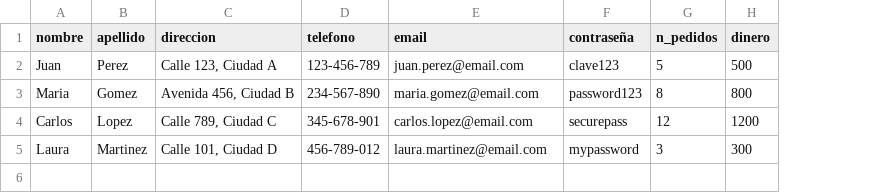
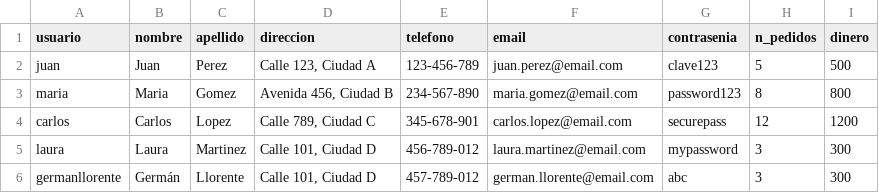
Before and after one commit to Germiprogramer/PRINCIPIOS_GENERALES_Y_SOLID, a CSV file: ejercicio2_bien/clientes.csv, drawn as a sheet; addresses are those after the commit; the diff names each change by its address in the sheet, - before the commit and + after, or states it on an @@ line.

```diff
--- a/ejercicio2_bien/clientes.csv
+++ b/ejercicio2_bien/clientes.csv
+column A (usuario), rows 2-5: juan | maria | carlos | laura
-G1: contraseña
+G1: contrasenia
+row 6: germanllorente | Germán | Llorente | Calle 101, Ciudad D | 457-789-012 | german.llorente@email.com | abc | 3 | 300
```
Also changed, not shown: 4 other files.
